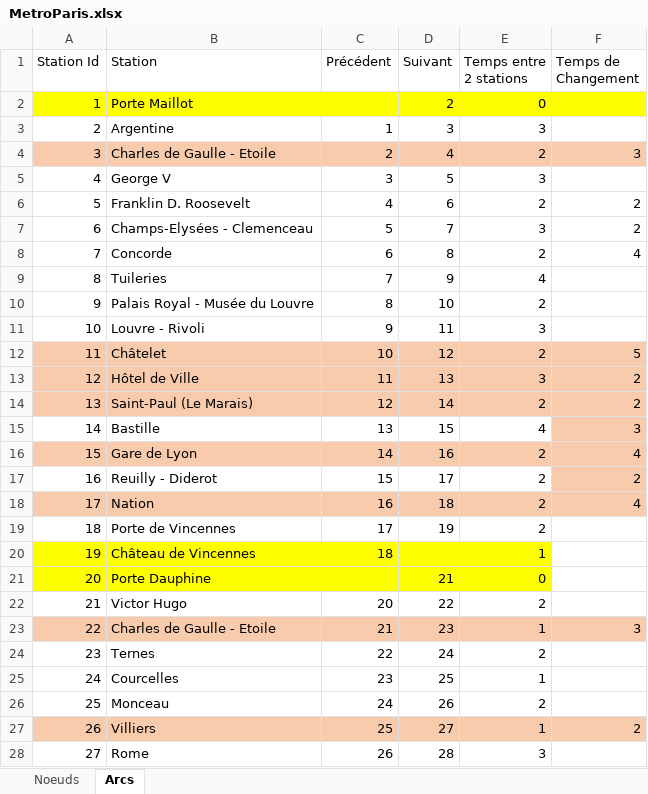
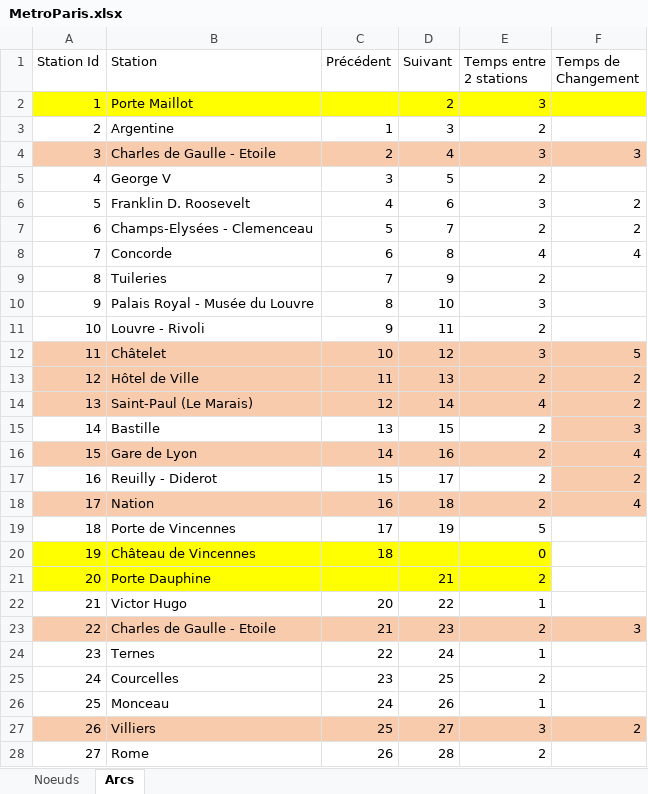
Before and after one commit to F1golfin/Liv-in-Paris, an Excel workbook: Files/MetroParis.xlsx, sheet Arcs, drawn as a sheet; only a part is shown; values as stored, in another font and other column widths than the file's, no borders; the diff covers the shown part only; the diff names each change by its address in the sheet, - before the commit and + after, or states it on an @@ line.

```diff
--- a/Files/MetroParis.xlsx (sheet Arcs)
+++ b/Files/MetroParis.xlsx (sheet Arcs)
-E2 (Temps entre 2 stations): 0
+E2 (Temps entre 2 stations): 3
-E3 (Temps entre 2 stations): 3
+E3 (Temps entre 2 stations): 2
-E4 (Temps entre 2 stations): 2
+E4 (Temps entre 2 stations): 3
-E5 (Temps entre 2 stations): 3
+E5 (Temps entre 2 stations): 2
-E6 (Temps entre 2 stations): 2
+E6 (Temps entre 2 stations): 3
-E7 (Temps entre 2 stations): 3
+E7 (Temps entre 2 stations): 2
-E8 (Temps entre 2 stations): 2
+E8 (Temps entre 2 stations): 4
-E9 (Temps entre 2 stations): 4
+E9 (Temps entre 2 stations): 2
-E10 (Temps entre 2 stations): 2
+E10 (Temps entre 2 stations): 3
-E11 (Temps entre 2 stations): 3
+E11 (Temps entre 2 stations): 2
-E12 (Temps entre 2 stations): 2
+E12 (Temps entre 2 stations): 3
-E13 (Temps entre 2 stations): 3
+E13 (Temps entre 2 stations): 2
-E14 (Temps entre 2 stations): 2
+E14 (Temps entre 2 stations): 4
-E15 (Temps entre 2 stations): 4
+E15 (Temps entre 2 stations): 2
-E19 (Temps entre 2 stations): 2
+E19 (Temps entre 2 stations): 5
-E20 (Temps entre 2 stations): 1
+E20 (Temps entre 2 stations): 0
-E21 (Temps entre 2 stations): 0
+E21 (Temps entre 2 stations): 2
-E22 (Temps entre 2 stations): 2
+E22 (Temps entre 2 stations): 1
-E23 (Temps entre 2 stations): 1
+E23 (Temps entre 2 stations): 2
-E24 (Temps entre 2 stations): 2
+E24 (Temps entre 2 stations): 1
-E25 (Temps entre 2 stations): 1
+E25 (Temps entre 2 stations): 2
-E26 (Temps entre 2 stations): 2
+E26 (Temps entre 2 stations): 1
-E27 (Temps entre 2 stations): 1
+E27 (Temps entre 2 stations): 3
-E28 (Temps entre 2 stations): 3
+E28 (Temps entre 2 stations): 2
```
Also changed, not shown: 4 added rows, 7 removed rows, 56 edited cells, cell formats and row numbers in column A elsewhere in this sheet, sheet Noeuds, formulas that keep their value, 6 other files.
